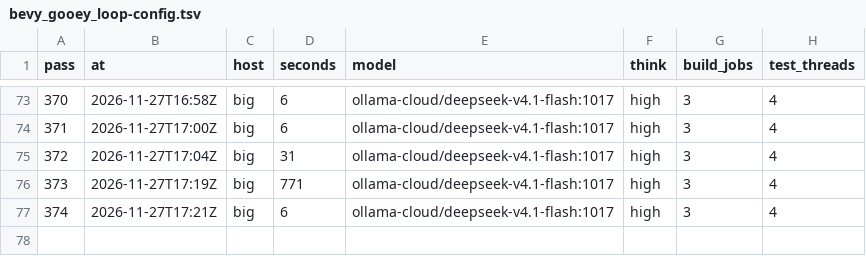
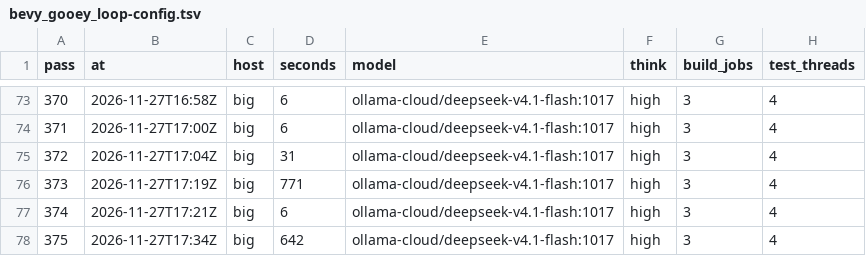
Before and after one commit to dark-incorporated/bevy_gooey, a TSV file: steps/bevy_gooey_loop-config.tsv, drawn as a sheet; only a part is shown, gaps mark what is left out.

Commit message:
steps: bevy_gooey_loop

```diff
--- a/steps/bevy_gooey_loop-config.tsv
+++ b/steps/bevy_gooey_loop-config.tsv
@@ -77 +77,2 @@ pass	at	host	seconds	model	think	build_jobs	test_threads
 374	2026-11-27T17:21Z	big	6	ollama-cloud/deepseek-v4.1-flash:1017	high	3	4
+375	2026-11-27T17:34Z	big	642	ollama-cloud/deepseek-v4.1-flash:1017	high	3	4
```
Also changed, not shown: steps/bevy_gooey_loop-audit.tsv, 2 other files.
